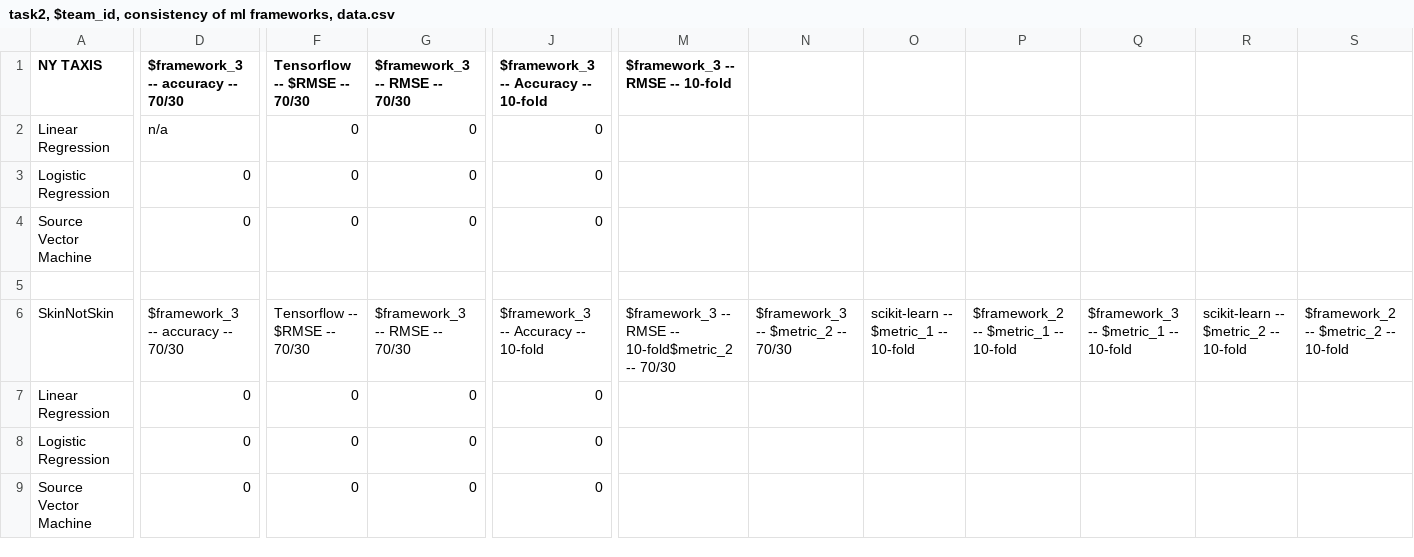
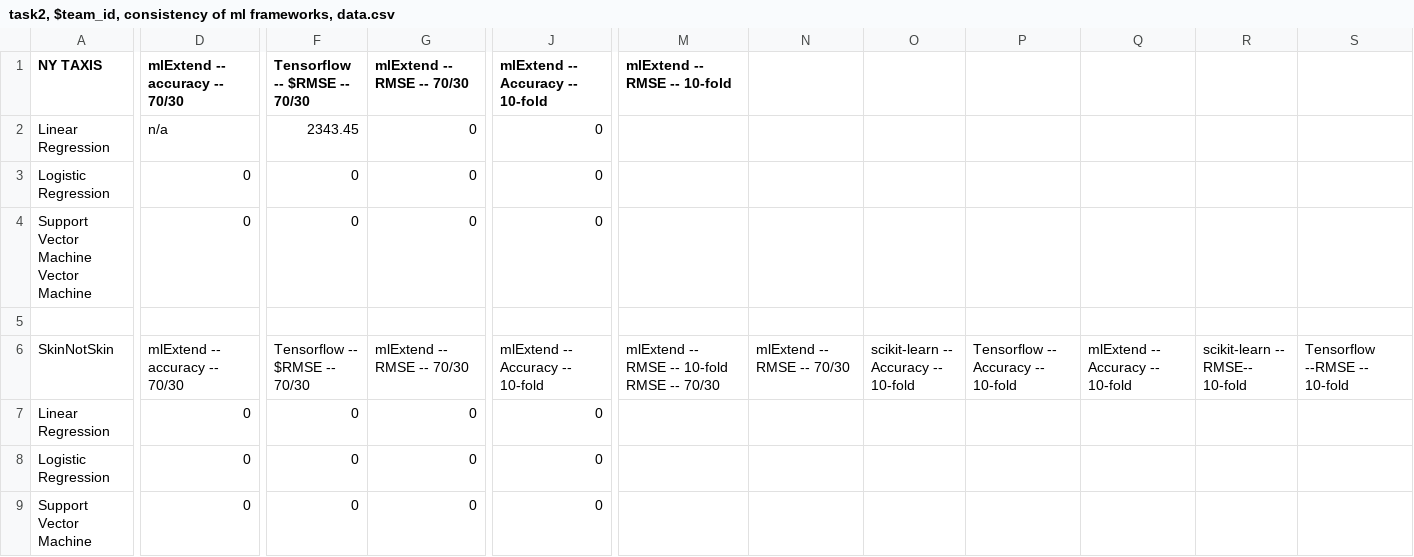
Before and after one commit to GordonHind96/machine_learning_group_project, a CSV file: team_13/task2 (consistency of ml frameworks), $team_id/task2, $team_id, consistency of ml frameworks, data.csv, drawn as a sheet; only a part is shown, gaps mark what is left out; the diff covers the shown part only; the diff names each change by its address in the sheet, - before the commit and + after, or states it on an @@ line.

Commit message:
Tensorflow updated task2

```diff
--- a/team_13/task2 (consistency of ml frameworks), $team_id/task2, $team_id, consistency of ml frameworks, data.csv
+++ b/team_13/task2 (consistency of ml frameworks), $team_id/task2, $team_id, consistency of ml frameworks, data.csv
-D1: $framework_3 -- accuracy -- 70/30
+D1: mlExtend -- accuracy -- 70/30
-G1: $framework_3 -- RMSE -- 70/30
+G1: mlExtend -- RMSE -- 70/30
-J1: $framework_3 -- Accuracy -- 10-fold
+J1: mlExtend -- Accuracy -- 10-fold
-M1: $framework_3 -- RMSE -- 10-fold
+M1: mlExtend -- RMSE -- 10-fold
-F2 (Tensorflow -- $RMSE -- 70/30): 0
+F2 (Tensorflow -- $RMSE -- 70/30): 2343.45
-A4 (NY TAXIS): Source Vector Machine
+A4 (NY TAXIS): Support Vector Machine Vector Machine
-D6 (mlExtend -- accuracy -- 70/30): $framework_3 -- accuracy -- 70/30
+D6 (mlExtend -- accuracy -- 70/30): mlExtend -- accuracy -- 70/30
-G6 (mlExtend -- RMSE -- 70/30): $framework_3 -- RMSE -- 70/30
+G6 (mlExtend -- RMSE -- 70/30): mlExtend -- RMSE -- 70/30
-J6 (mlExtend -- Accuracy -- 10-fold): $framework_3 -- Accuracy -- 10-fold
+J6 (mlExtend -- Accuracy -- 10-fold): mlExtend -- Accuracy -- 10-fold
-M6 (mlExtend -- RMSE -- 10-fold): $framework_3 -- RMSE -- 10-fold$metric_2 -- 70/30
+M6 (mlExtend -- RMSE -- 10-fold): mlExtend -- RMSE -- 10-fold RMSE -- 70/30
-N6: $framework_3 -- $metric_2 -- 70/30
+N6: mlExtend -- RMSE -- 70/30
-O6: scikit-learn -- $metric_1 -- 10-fold
+O6: scikit-learn -- Accuracy -- 10-fold
-P6: $framework_2 -- $metric_1 -- 10-fold
+P6: Tensorflow -- Accuracy -- 10-fold
-Q6: $framework_3 -- $metric_1 -- 10-fold
+Q6: mlExtend -- Accuracy -- 10-fold
-R6: scikit-learn -- $metric_2 -- 10-fold
+R6: scikit-learn -- RMSE-- 10-fold
-S6: $framework_2 -- $metric_2 -- 10-fold
+S6: Tensorflow --RMSE -- 10-fold
-A9 (NY TAXIS): Source Vector Machine
+A9 (NY TAXIS): Support Vector Machine
```
Also changed, not shown: 1 edited cell elsewhere in this file, 10 other files.
